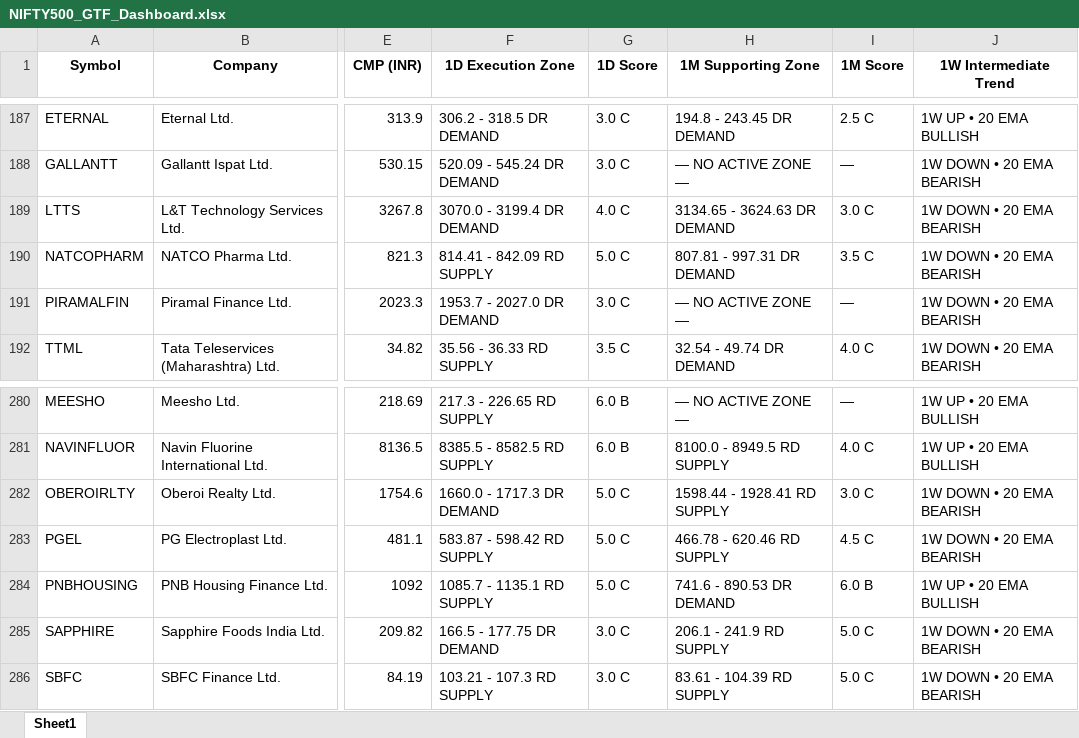
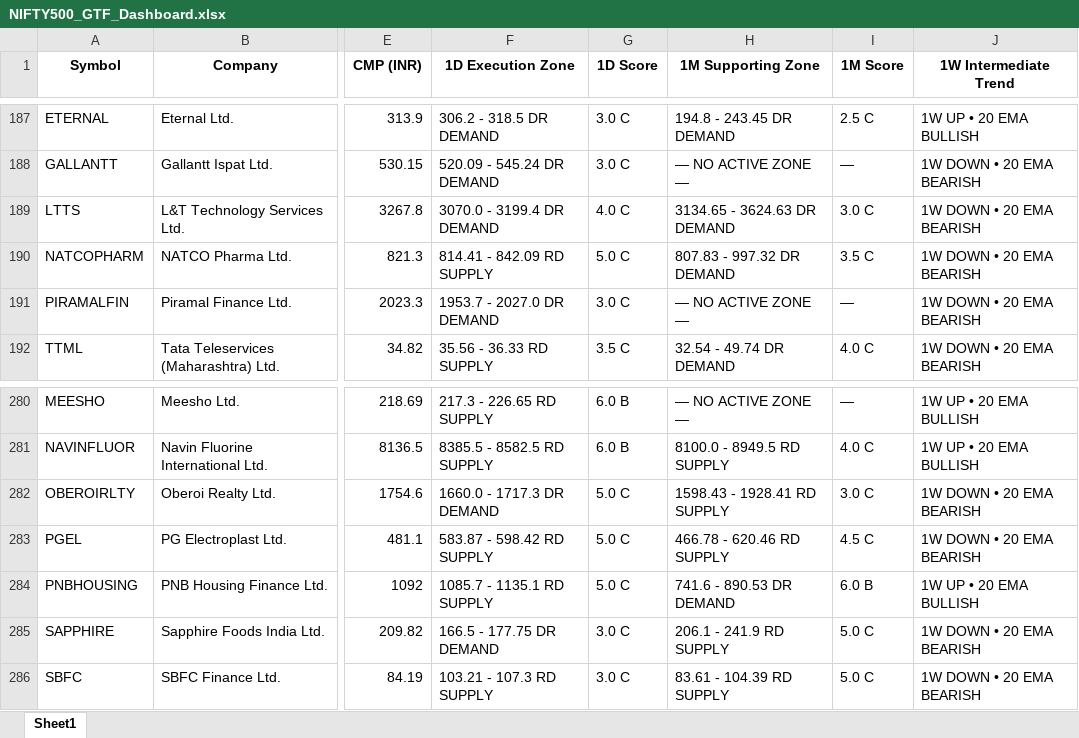
Before and after one commit to heartaltafhussain-lgtm/all-timeframe-stocks, an Excel workbook: NIFTY500_GTF_Dashboard.xlsx, sheet Sheet1, drawn as a sheet; only a part is shown, gaps mark what is left out; values as stored, in another font and other column widths than the file's, no borders; the diff names each change by its address in the sheet, - before the commit and + after, or states it on an @@ line.

```diff
--- a/NIFTY500_GTF_Dashboard.xlsx (sheet Sheet1)
+++ b/NIFTY500_GTF_Dashboard.xlsx (sheet Sheet1)
-H190 (1M Supporting Zone): 807.81 - 997.31 DR DEMAND
+H190 (1M Supporting Zone): 807.83 - 997.32 DR DEMAND
-H282 (1M Supporting Zone): 1598.44 - 1928.41 RD SUPPLY
+H282 (1M Supporting Zone): 1598.43 - 1928.41 RD SUPPLY
```
Also changed, not shown: 3 other files.
